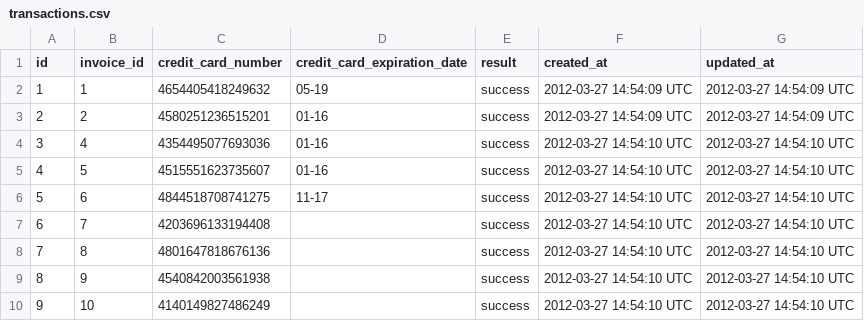
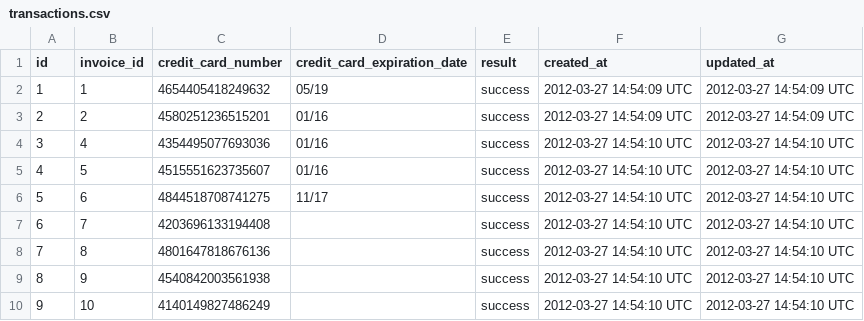
Before and after one commit to joshcass/sales_engine, a CSV file: test_data/transactions.csv, drawn as a sheet; only a part is shown.

```diff
--- a/test_data/transactions.csv
+++ b/test_data/transactions.csv
@@ -1,7 +1,7 @@
 id,invoice_id,credit_card_number,credit_card_expiration_date,result,created_at,updated_at
-1,1,4654405418249632,05-19,success,2012-03-27 14:54:09 UTC,2012-03-27 14:54:09 UTC
-2,2,4580251236515201,01-16,success,2012-03-27 14:54:09 UTC,2012-03-27 14:54:09 UTC
-3,4,4354495077693036,01-16,success,2012-03-27 14:54:10 UTC,2012-03-27 14:54:10 UTC
-4,5,4515551623735607,01-16,success,2012-03-27 14:54:10 UTC,2012-03-27 14:54:10 UTC
-5,6,4844518708741275,11-17,success,2012-03-27 14:54:10 UTC,2012-03-27 14:54:10 UTC
+1,1,4654405418249632,05/19,success,2012-03-27 14:54:09 UTC,2012-03-27 14:54:09 UTC
+2,2,4580251236515201,01/16,success,2012-03-27 14:54:09 UTC,2012-03-27 14:54:09 UTC
+3,4,4354495077693036,01/16,success,2012-03-27 14:54:10 UTC,2012-03-27 14:54:10 UTC
+4,5,4515551623735607,01/16,success,2012-03-27 14:54:10 UTC,2012-03-27 14:54:10 UTC
+5,6,4844518708741275,11/17,success,2012-03-27 14:54:10 UTC,2012-03-27 14:54:10 UTC
 6,7,4203696133194408,,success,2012-03-27 14:54:10 UTC,2012-03-27 14:54:10 UTC
```
Also changed, not shown: test_data/items.csv, 17 other files.
